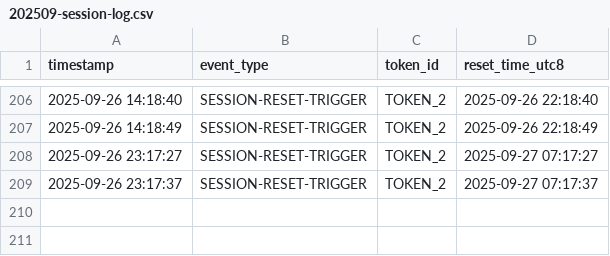
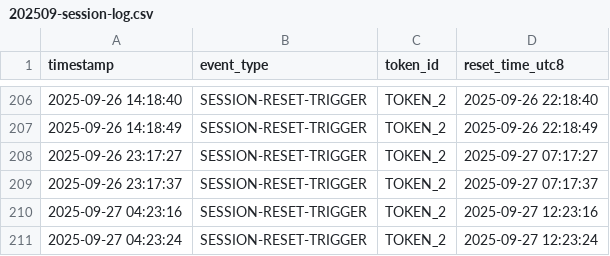
Before and after one commit to 1415723621/claude-daily-check-in, a CSV file: logs/202509-session-log.csv, drawn as a sheet; only a part is shown, gaps mark what is left out.

```diff
--- a/logs/202509-session-log.csv
+++ b/logs/202509-session-log.csv
@@ -209 +209,3 @@ timestamp,event_type,token_id,reset_time_utc8
 2025-09-26 23:17:37,SESSION-RESET-TRIGGER,TOKEN_2,2025-09-27 07:17:37
+2025-09-27 04:23:16,SESSION-RESET-TRIGGER,TOKEN_2,2025-09-27 12:23:16
+2025-09-27 04:23:24,SESSION-RESET-TRIGGER,TOKEN_2,2025-09-27 12:23:24
```
